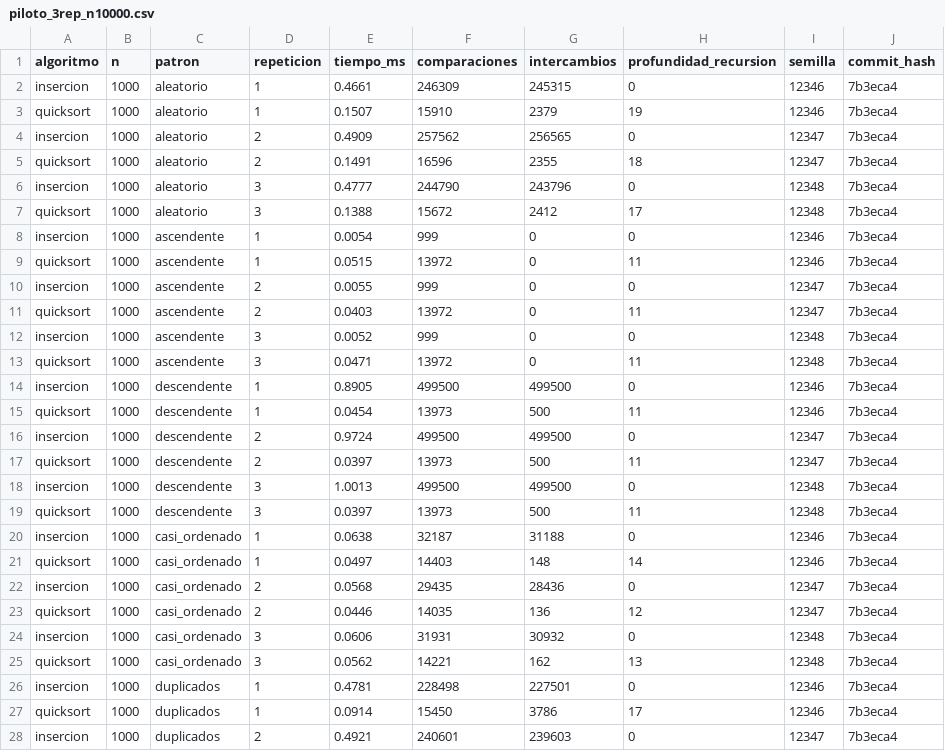
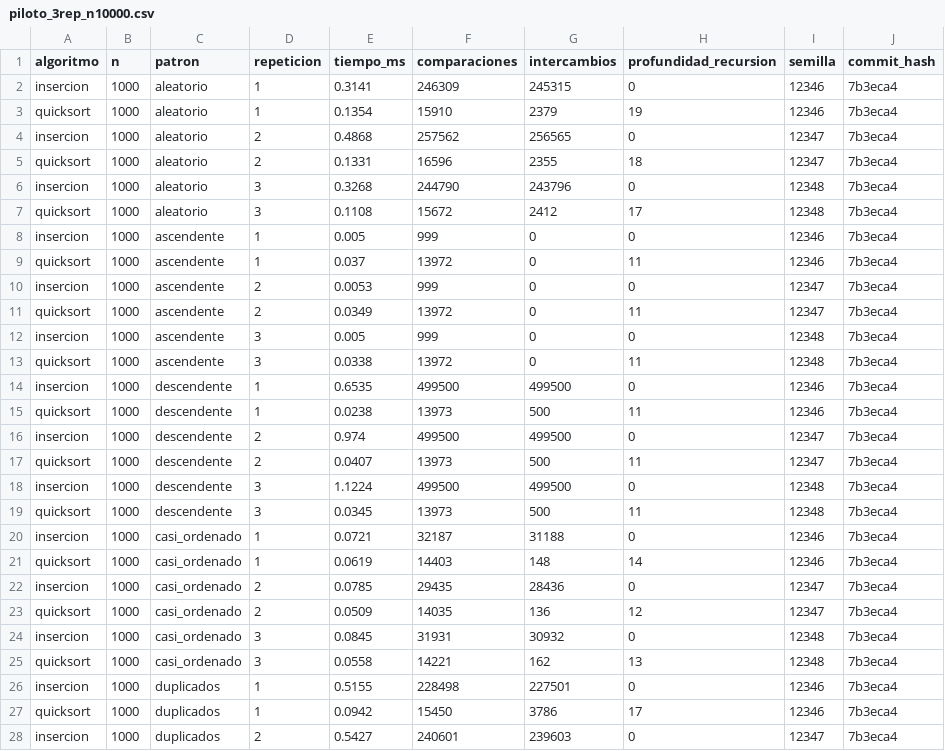
Before and after one commit to kennym7/producto-ordenamiento, a CSV file: results/piloto_3rep_n10000.csv, drawn as a sheet; only a part is shown; the diff covers the shown part only.

```diff
--- a/results/piloto_3rep_n10000.csv
+++ b/results/piloto_3rep_n10000.csv
@@ -1,28 +1,28 @@
 algoritmo,n,patron,repeticion,tiempo_ms,comparaciones,intercambios,profundidad_recursion,semilla,commit_hash
-insercion,1000,aleatorio,1,0.4661,246309,245315,0,12346,7b3eca4
-quicksort,1000,aleatorio,1,0.1507,15910,2379,19,12346,7b3eca4
-insercion,1000,aleatorio,2,0.4909,257562,256565,0,12347,7b3eca4
-quicksort,1000,aleatorio,2,0.1491,16596,2355,18,12347,7b3eca4
-insercion,1000,aleatorio,3,0.4777,244790,243796,0,12348,7b3eca4
-quicksort,1000,aleatorio,3,0.1388,15672,2412,17,12348,7b3eca4
-insercion,1000,ascendente,1,0.0054,999,0,0,12346,7b3eca4
-quicksort,1000,ascendente,1,0.0515,13972,0,11,12346,7b3eca4
-insercion,1000,ascendente,2,0.0055,999,0,0,12347,7b3eca4
-quicksort,1000,ascendente,2,0.0403,13972,0,11,12347,7b3eca4
-insercion,1000,ascendente,3,0.0052,999,0,0,12348,7b3eca4
-quicksort,1000,ascendente,3,0.0471,13972,0,11,12348,7b3eca4
-insercion,1000,descendente,1,0.8905,499500,499500,0,12346,7b3eca4
-quicksort,1000,descendente,1,0.0454,13973,500,11,12346,7b3eca4
-insercion,1000,descendente,2,0.9724,499500,499500,0,12347,7b3eca4
-quicksort,1000,descendente,2,0.0397,13973,500,11,12347,7b3eca4
-insercion,1000,descendente,3,1.0013,499500,499500,0,12348,7b3eca4
-quicksort,1000,descendente,3,0.0397,13973,500,11,12348,7b3eca4
-insercion,1000,casi_ordenado,1,0.0638,32187,31188,0,12346,7b3eca4
-quicksort,1000,casi_ordenado,1,0.0497,14403,148,14,12346,7b3eca4
-insercion,1000,casi_ordenado,2,0.0568,29435,28436,0,12347,7b3eca4
-quicksort,1000,casi_ordenado,2,0.0446,14035,136,12,12347,7b3eca4
-insercion,1000,casi_ordenado,3,0.0606,31931,30932,0,12348,7b3eca4
-quicksort,1000,casi_ordenado,3,0.0562,14221,162,13,12348,7b3eca4
-insercion,1000,duplicados,1,0.4781,228498,227501,0,12346,7b3eca4
-quicksort,1000,duplicados,1,0.0914,15450,3786,17,12346,7b3eca4
-insercion,1000,duplicados,2,0.4921,240601,239603,0,12347,7b3eca4
+insercion,1000,aleatorio,1,0.3141,246309,245315,0,12346,7b3eca4
+quicksort,1000,aleatorio,1,0.1354,15910,2379,19,12346,7b3eca4
+insercion,1000,aleatorio,2,0.4868,257562,256565,0,12347,7b3eca4
+quicksort,1000,aleatorio,2,0.1331,16596,2355,18,12347,7b3eca4
+insercion,1000,aleatorio,3,0.3268,244790,243796,0,12348,7b3eca4
+quicksort,1000,aleatorio,3,0.1108,15672,2412,17,12348,7b3eca4
+insercion,1000,ascendente,1,0.005,999,0,0,12346,7b3eca4
+quicksort,1000,ascendente,1,0.037,13972,0,11,12346,7b3eca4
+insercion,1000,ascendente,2,0.0053,999,0,0,12347,7b3eca4
+quicksort,1000,ascendente,2,0.0349,13972,0,11,12347,7b3eca4
+insercion,1000,ascendente,3,0.005,999,0,0,12348,7b3eca4
+quicksort,1000,ascendente,3,0.0338,13972,0,11,12348,7b3eca4
+insercion,1000,descendente,1,0.6535,499500,499500,0,12346,7b3eca4
+quicksort,1000,descendente,1,0.0238,13973,500,11,12346,7b3eca4
+insercion,1000,descendente,2,0.974,499500,499500,0,12347,7b3eca4
+quicksort,1000,descendente,2,0.0407,13973,500,11,12347,7b3eca4
+insercion,1000,descendente,3,1.1224,499500,499500,0,12348,7b3eca4
+quicksort,1000,descendente,3,0.0345,13973,500,11,12348,7b3eca4
+insercion,1000,casi_ordenado,1,0.0721,32187,31188,0,12346,7b3eca4
+quicksort,1000,casi_ordenado,1,0.0619,14403,148,14,12346,7b3eca4
+insercion,1000,casi_ordenado,2,0.0785,29435,28436,0,12347,7b3eca4
+quicksort,1000,casi_ordenado,2,0.0509,14035,136,12,12347,7b3eca4
+insercion,1000,casi_ordenado,3,0.0845,31931,30932,0,12348,7b3eca4
+quicksort,1000,casi_ordenado,3,0.0558,14221,162,13,12348,7b3eca4
+insercion,1000,duplicados,1,0.5155,228498,227501,0,12346,7b3eca4
+quicksort,1000,duplicados,1,0.0942,15450,3786,17,12346,7b3eca4
+insercion,1000,duplicados,2,0.5427,240601,239603,0,12347,7b3eca4
```
Also changed, not shown: 32 edited cells elsewhere in this file, 3 other files.
